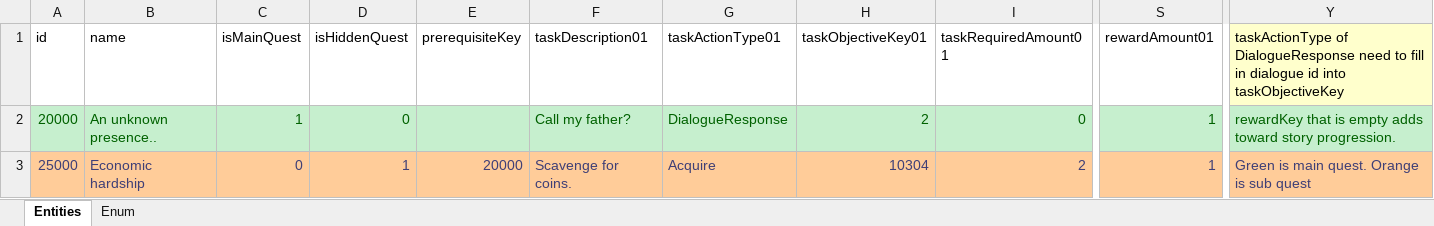
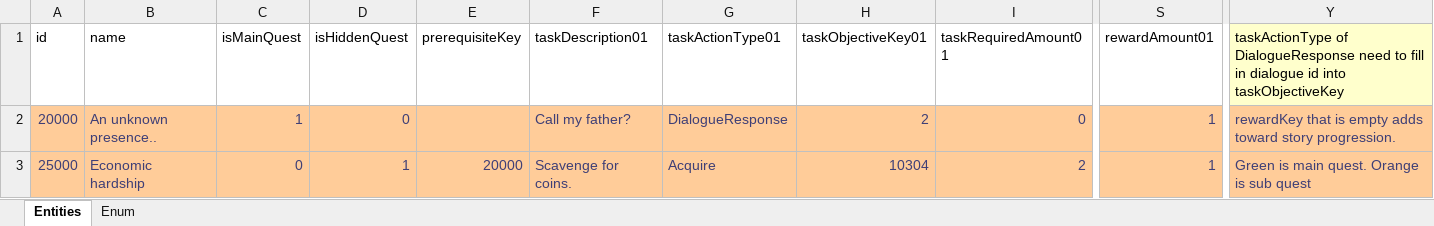
Before and after one commit to IrvineLee/HorrorGameA, an Excel workbook: Assets/Data/Excel/MasterQuest.xlsx, sheet Entities, drawn as a sheet; only a part is shown, gaps mark what is left out; values as stored, in another font and other column widths than the file's, no borders; the diff covers the shown part only; the diff names each change by its address in the sheet, - before the commit and + after, or states it on an @@ line.

Commit message:
Trying to initialize quest + GlossaryManager + QuestData + Fixed previous changed enum for prefabs

```diff
--- a/Assets/Data/Excel/MasterQuest.xlsx (sheet Entities)
+++ b/Assets/Data/Excel/MasterQuest.xlsx (sheet Entities)
-A2:Y2 fill: #C6EFCE
+A2:Y2 fill: #FFCC99
-A2:D2 text colour: #006100
+A2:D2 text colour: #3F3F76
-F2:I2 text colour: #006100
+F2:I2 text colour: #3F3F76
-S2 text colour: #006100
+S2 text colour: #3F3F76
-Y2 text colour: #006100
+Y2 text colour: #3F3F76
```
Also changed, not shown: cell formats elsewhere in this sheet, 21 other files.
